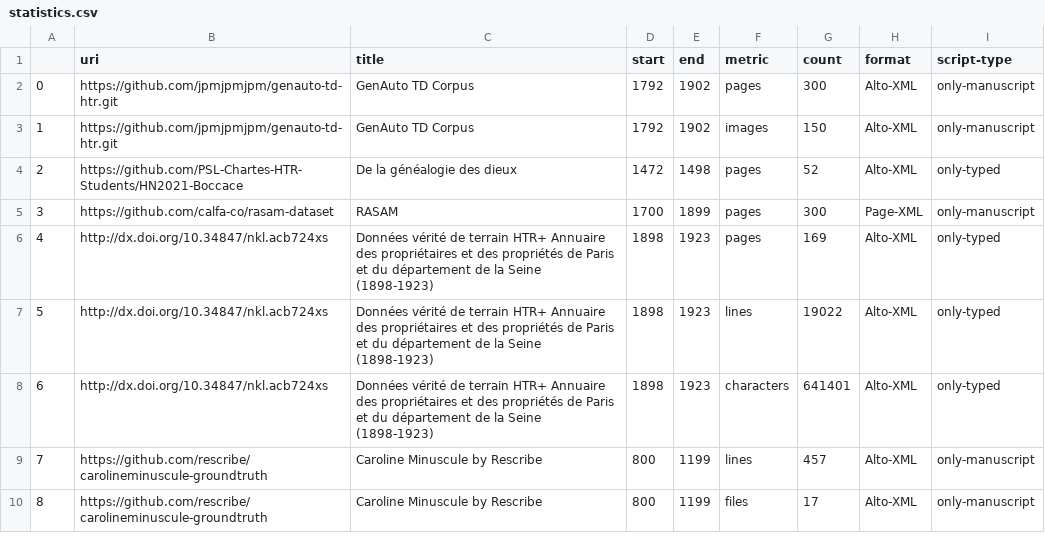
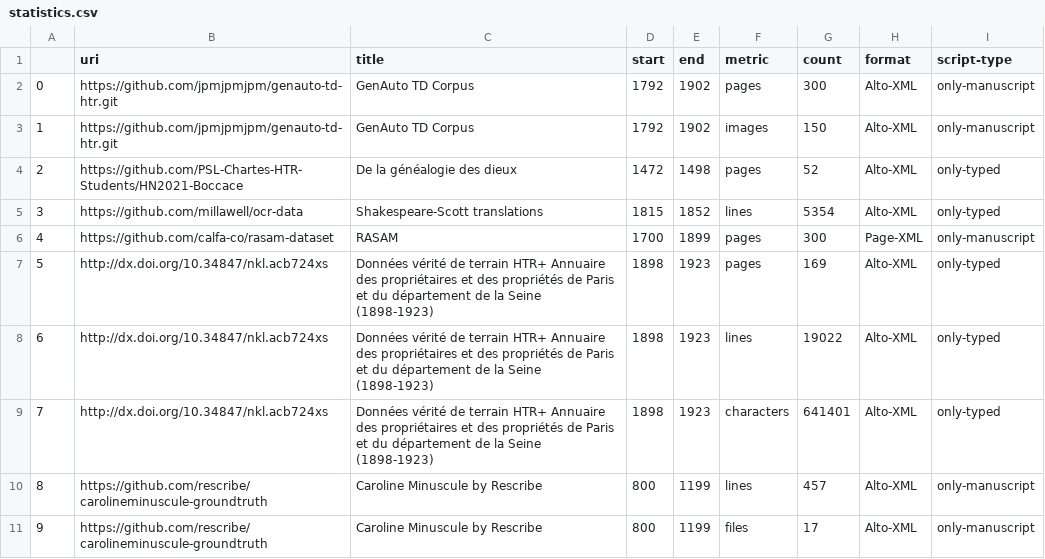
Before and after one commit to HTR-United/htr-united, a CSV file: statistics.csv, drawn as a sheet; only a part is shown; addresses are those after the commit; the diff names each change by its address in the sheet, - before the commit and + after, or states it on an @@ line.

```diff
--- a/statistics.csv
+++ b/statistics.csv
+row 5: 3 | https://github.com/millawell/ocr-data | Shakespeare-Scott translations | 1815 | 1852 | lines | 5354 | Alto-XML | only-typed
@@ column A renumbered from row 6 down @@
```
Also changed, not shown: 3 other files.
